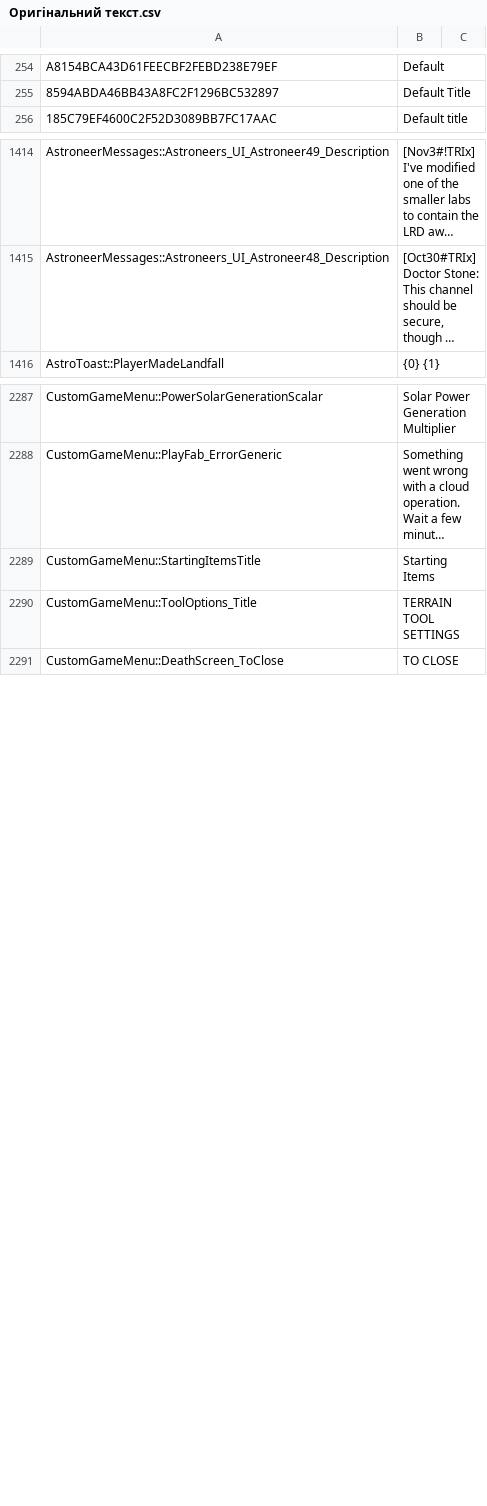
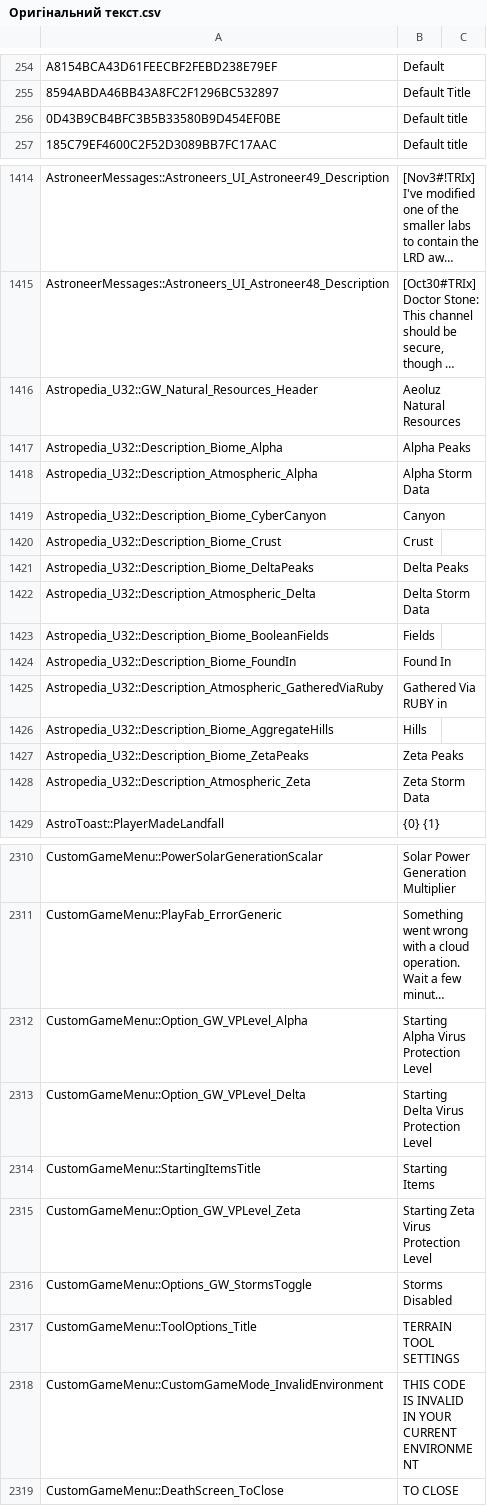
Before and after one commit to Dmytr0Gamer/Astroneer-Ukrainizator-by-FURSLATERS, a CSV file: Astro-WindowsNoEditor_Ukr/Astro/Content/Localization/Game/en/Оригінальний текст.csv, drawn as a sheet; only a part is shown, gaps mark what is left out; long unchanged cells end in …; the diff covers the shown part only; the diff names each change by its address in the sheet, - before the commit and + after, or states it on an @@ line.

Commit message:
Додавання нових рядків

```diff
--- a/Astro-WindowsNoEditor_Ukr/Astro/Content/Localization/Game/en/Оригінальний текст.csv
+++ b/Astro-WindowsNoEditor_Ukr/Astro/Content/Localization/Game/en/Оригінальний текст.csv
+row 256: 0D43B9CB4BFC3B5B33580B9D454EF0BE | Default title
+row 1416: Astropedia_U32::GW_Natural_Resources_Header | Aeoluz Natural Resources
+row 1417: Astropedia_U32::Description_Biome_Alpha | Alpha Peaks
+row 1418: Astropedia_U32::Description_Atmospheric_Alpha | Alpha Storm Data
+row 1419: Astropedia_U32::Description_Biome_CyberCanyon | Canyon
+row 1420: Astropedia_U32::Description_Biome_Crust | Crust
+row 1421: Astropedia_U32::Description_Biome_DeltaPeaks | Delta Peaks
+row 1422: Astropedia_U32::Description_Atmospheric_Delta | Delta Storm Data
+row 1423: Astropedia_U32::Description_Biome_BooleanFields | Fields
+row 1424: Astropedia_U32::Description_Biome_FoundIn | Found In
+row 1425: Astropedia_U32::Description_Atmospheric_GatheredViaRuby | Gathered Via RUBY in
+row 1426: Astropedia_U32::Description_Biome_AggregateHills | Hills
+row 1427: Astropedia_U32::Description_Biome_ZetaPeaks | Zeta Peaks
+row 1428: Astropedia_U32::Description_Atmospheric_Zeta | Zeta Storm Data
+row 2312: CustomGameMenu::Option_GW_VPLevel_Alpha | Starting Alpha Virus Protection Level
+row 2313: CustomGameMenu::Option_GW_VPLevel_Delta | Starting Delta Virus Protection Level
+row 2315: CustomGameMenu::Option_GW_VPLevel_Zeta | Starting Zeta Virus Protection Level
+row 2316: CustomGameMenu::Options_GW_StormsToggle | Storms Disabled
+row 2318: CustomGameMenu::CustomGameMode_InvalidEnvironment | THIS CODE IS INVALID IN YOUR CURRENT ENVIRONMENT
```
Also changed, not shown: 46 added rows, 4 removed rows and 1 edited cell elsewhere in this file.
